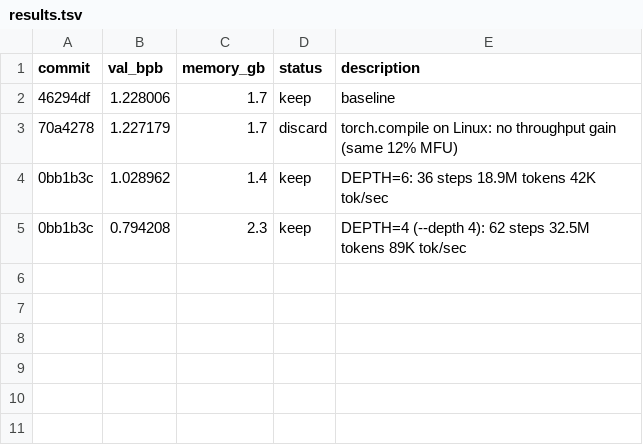
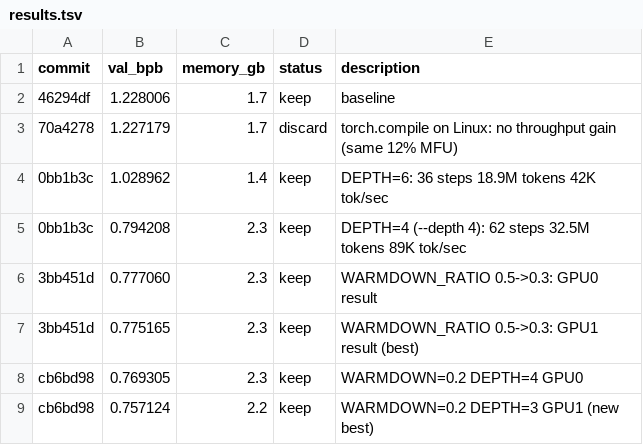
Before and after one commit to chauhang/autoresearch-linux-rtx, a TSV file: results.tsv, drawn as a sheet; the diff names each change by its address in the sheet, - before the commit and + after, or states it on an @@ line.

```diff
--- a/results.tsv
+++ b/results.tsv
+row 6: 3bb451d | 0.777060 | 2.3 | keep | WARMDOWN_RATIO 0.5->0.3: GPU0 result
+row 7: 3bb451d | 0.775165 | 2.3 | keep | WARMDOWN_RATIO 0.5->0.3: GPU1 result (best)
+row 8: cb6bd98 | 0.769305 | 2.3 | keep | WARMDOWN=0.2 DEPTH=4 GPU0
+row 9: cb6bd98 | 0.757124 | 2.2 | keep | WARMDOWN=0.2 DEPTH=3 GPU1 (new best)
```
Also changed, not shown: 1 other file.
